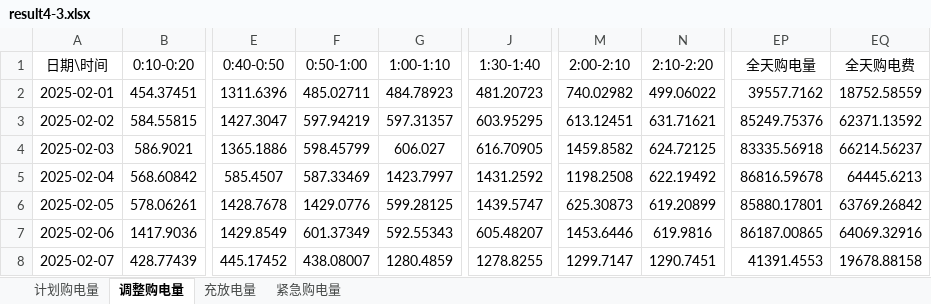
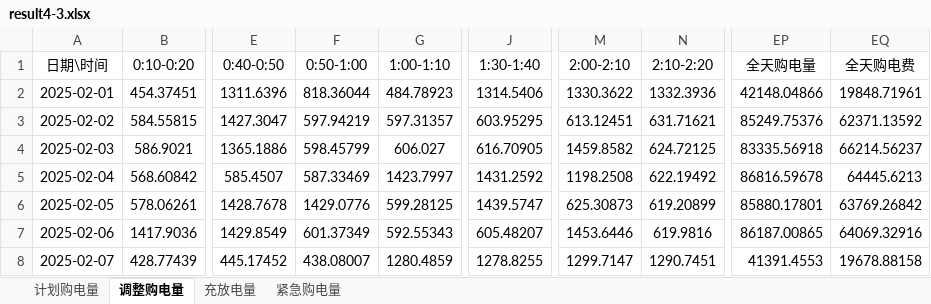
Before and after one commit to Sen-illion/math-modeling, an Excel workbook: results/Q4/result4-3.xlsx, sheet 调整购电量, drawn as a sheet; only a part is shown, gaps mark what is left out; values as stored, in another font and other column widths than the file's, no borders; the diff names each change by its address in the sheet, - before the commit and + after, or states it on an @@ line.

```diff
--- a/results/Q4/result4-3.xlsx (sheet 调整购电量)
+++ b/results/Q4/result4-3.xlsx (sheet 调整购电量)
-F2 (0:50-1:00): 485.02711
+F2 (0:50-1:00): 818.36044
-J2 (1:30-1:40): 481.20723
+J2 (1:30-1:40): 1314.5406
-M2 (2:00-2:10): 740.02982
+M2 (2:00-2:10): 1330.3622
-N2 (2:10-2:20): 499.06022
+N2 (2:10-2:20): 1332.3936
-EP2 (全天购电量): 39557.7162
+EP2 (全天购电量): 42148.04866
-EQ2 (全天购电费): 18752.58559
+EQ2 (全天购电费): 19848.71961
```
Also changed, not shown: sheet 计划购电量, sheet 充放电量, results/Q3/result3.xlsx, 35 other files.
